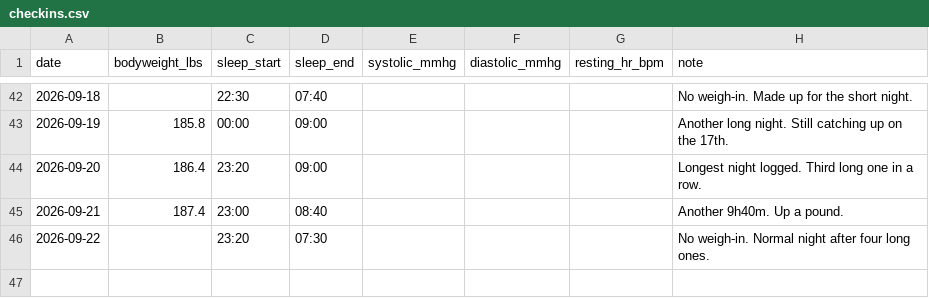
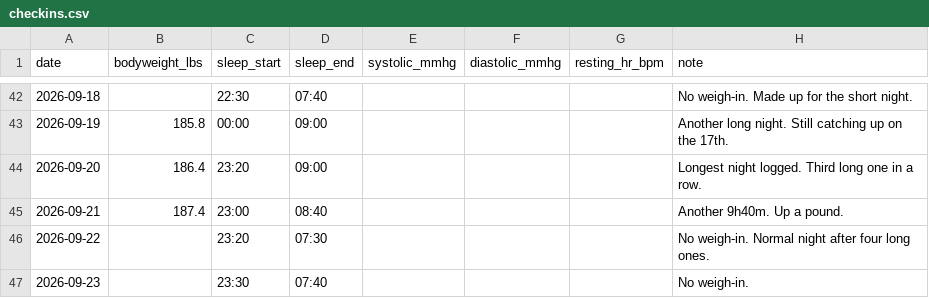
Before and after one commit to soldoutbudokan/Health, a CSV file: data/checkins.csv, drawn as a sheet; only a part is shown, gaps mark what is left out.

```diff
--- a/data/checkins.csv
+++ b/data/checkins.csv
@@ -46 +46,2 @@ date,bodyweight_lbs,sleep_start,sleep_end,systolic_mmhg,diastolic_mmhg,resting_h
 2026-09-22,,23:20,07:30,,,,No weigh-in. Normal night after four long ones.
+2026-09-23,,23:30,07:40,,,,No weigh-in.
```
Also changed, not shown: data/log.csv, 1 other file.
